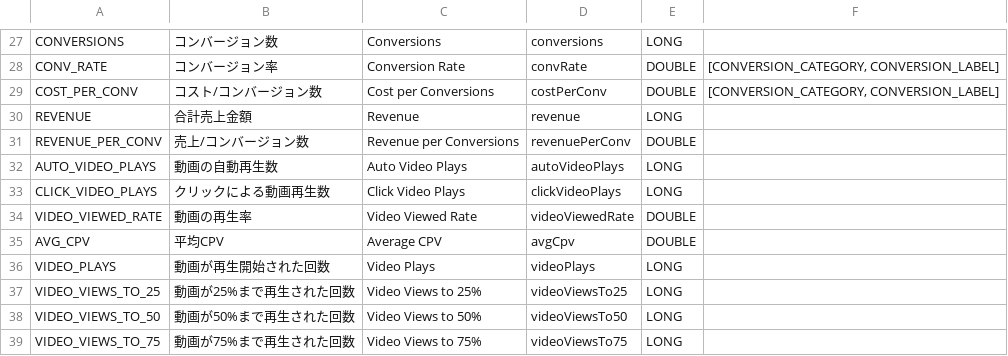
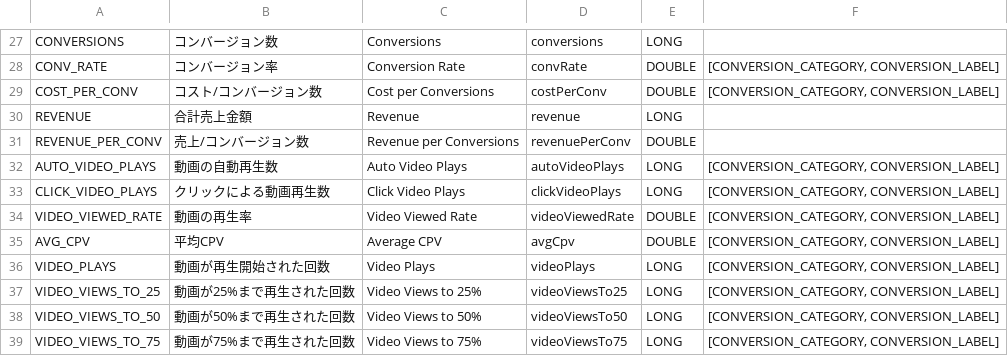
Before and after one commit to yahoojp-marketing/ydn-api-documents, a CSV file: docs/en/api_reference/appendix/reports/URL.csv, drawn as a sheet; only a part is shown, gaps mark what is left out; the diff covers the shown part only.

```diff
--- a/docs/en/api_reference/appendix/reports/URL.csv
+++ b/docs/en/api_reference/appendix/reports/URL.csv
@@ -31,9 +31,9 @@
 "REVENUE_PER_CONV","売上/コンバージョン数","Revenue per Conversions","revenuePerConv","DOUBLE",
-"AUTO_VIDEO_PLAYS","動画の自動再生数","Auto Video Plays","autoVideoPlays","LONG",
-"CLICK_VIDEO_PLAYS","クリックによる動画再生数","Click Video Plays","clickVideoPlays","LONG",
-"VIDEO_VIEWED_RATE","動画の再生率","Video Viewed Rate","videoViewedRate","DOUBLE",
-"AVG_CPV","平均CPV","Average CPV","avgCpv","DOUBLE",
-"VIDEO_PLAYS","動画が再生開始された回数","Video Plays","videoPlays","LONG",
-"VIDEO_VIEWS_TO_25","動画が25%まで再生された回数","Video Views to 25%","videoViewsTo25","LONG",
-"VIDEO_VIEWS_TO_50","動画が50%まで再生された回数","Video Views to 50%","videoViewsTo50","LONG",
-"VIDEO_VIEWS_TO_75","動画が75%まで再生された回数","Video Views to 75%","videoViewsTo75","LONG",
+"AUTO_VIDEO_PLAYS","動画の自動再生数","Auto Video Plays","autoVideoPlays","LONG","[CONVERSION_CATEGORY, CONVERSION_LABEL]"
+"CLICK_VIDEO_PLAYS","クリックによる動画再生数","Click Video Plays","clickVideoPlays","LONG","[CONVERSION_CATEGORY, CONVERSION_LABEL]"
+"VIDEO_VIEWED_RATE","動画の再生率","Video Viewed Rate","videoViewedRate","DOUBLE","[CONVERSION_CATEGORY, CONVERSION_LABEL]"
+"AVG_CPV","平均CPV","Average CPV","avgCpv","DOUBLE","[CONVERSION_CATEGORY, CONVERSION_LABEL]"
+"VIDEO_PLAYS","動画が再生開始された回数","Video Plays","videoPlays","LONG","[CONVERSION_CATEGORY, CONVERSION_LABEL]"
+"VIDEO_VIEWS_TO_25","動画が25%まで再生された回数","Video Views to 25%","videoViewsTo25","LONG","[CONVERSION_CATEGORY, CONVERSION_LABEL]"
+"VIDEO_VIEWS_TO_50","動画が50%まで再生された回数","Video Views to 50%","videoViewsTo50","LONG","[CONVERSION_CATEGORY, CONVERSION_LABEL]"
+"VIDEO_VIEWS_TO_75","動画が75%まで再生された回数","Video Views to 75%","videoViewsTo75","LONG","[CONVERSION_CATEGORY, CONVERSION_LABEL]"
```
Also changed, not shown: 10 edited cells elsewhere in this file, docs/en/api_reference/appendix/reports/AD.csv, docs/en/api_reference/appendix/reports/INTEREST_CATEGORY.csv, 9 other files.
